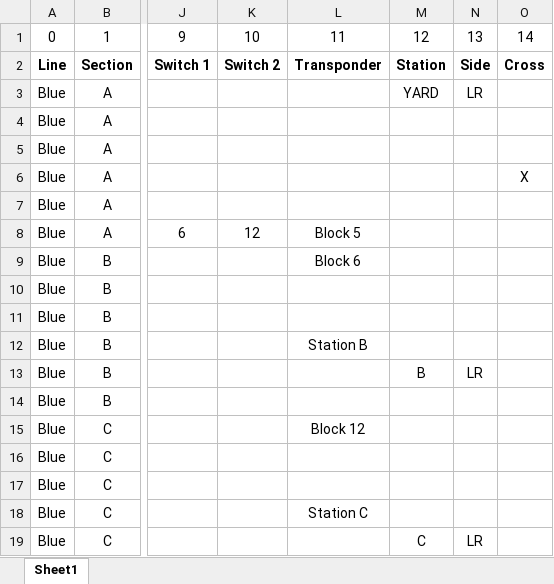
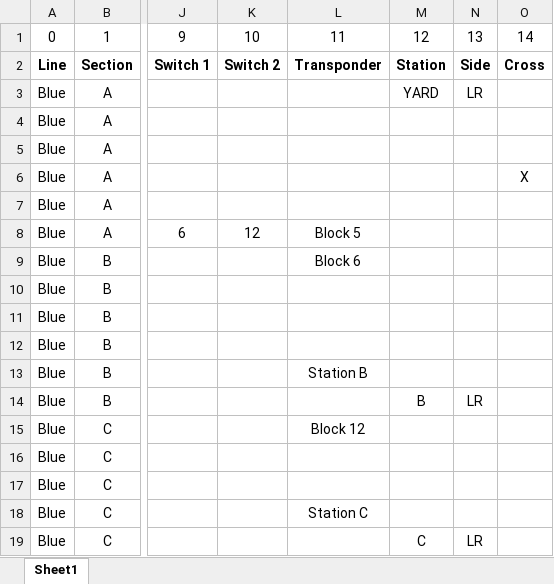
Before and after one commit to ColeMinersUnion/Trains, an Excel workbook: TrackModel/Blue Line.xlsx, sheet Sheet1, drawn as a sheet; only a part is shown, gaps mark what is left out; values as stored, in another font and other column widths than the file's, no borders; the diff names each change by its address in the sheet, - before the commit and + after, or states it on an @@ line.

```diff
--- a/TrackModel/Blue Line.xlsx (sheet Sheet1)
+++ b/TrackModel/Blue Line.xlsx (sheet Sheet1)
-L12: Station B
+L12: (empty)
-L13: (empty)
+L13: Station B
-M13: B
+M13: (empty)
-N13: LR
+N13: (empty)
-M14: (empty)
+M14: B
-N14: (empty)
+N14: LR
```
Also changed, not shown: 32 other files.
